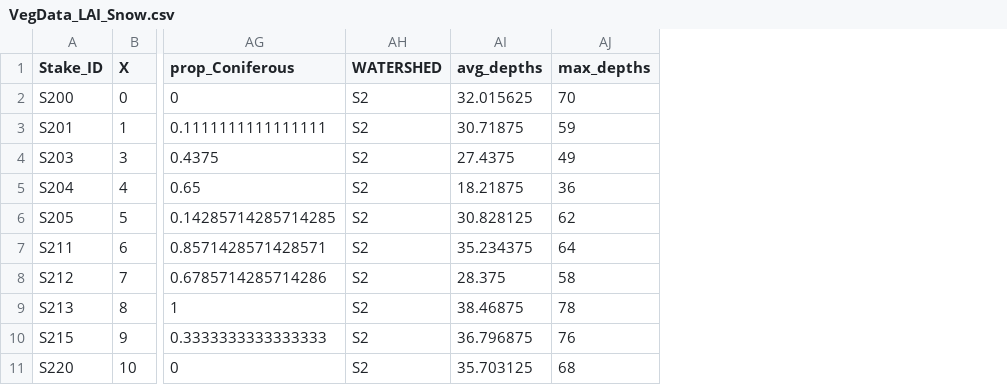
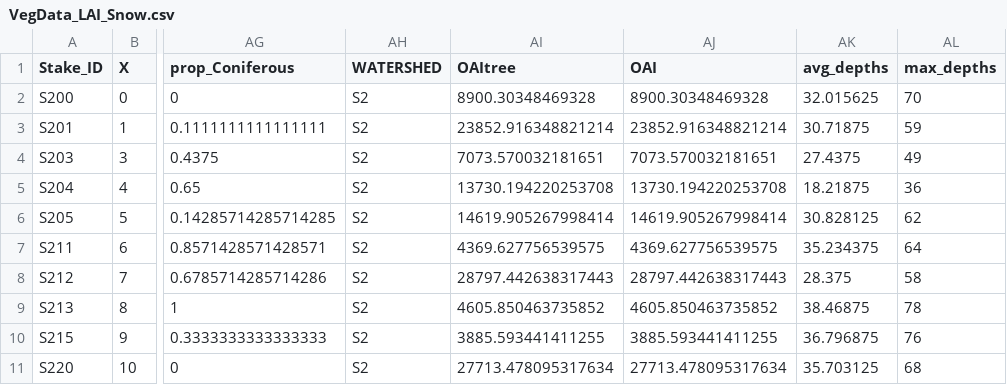
Before and after one commit to mwdjones/mef-snowhydro, a CSV file: Data and Codes/Cleaned Data/VegData_LAI_Snow.csv, drawn as a sheet; only a part is shown, gaps mark what is left out; the diff names each change by its address in the sheet, - before the commit and + after, or states it on an @@ line.

```diff
--- a/Data and Codes/Cleaned Data/VegData_LAI_Snow.csv
+++ b/Data and Codes/Cleaned Data/VegData_LAI_Snow.csv
+column AI (OAItree), rows 2-11: 8900.30348469328 | 23852.916348821214 | 7073.570032181651 | 13730.194220253708 | 14619.905267998414 | 4369.627756539575 | 28797.442638317443 | 4605.850463735852 | 3885.593441411255 | 27713.478095317634
+column AJ (OAI), rows 2-11: 8900.30348469328 | 23852.916348821214 | 7073.570032181651 | 13730.194220253708 | 14619.905267998414 | 4369.627756539575 | 28797.442638317443 | 4605.850463735852 | 3885.593441411255 | 27713.478095317634
```
Also changed, not shown: 25 other files.
